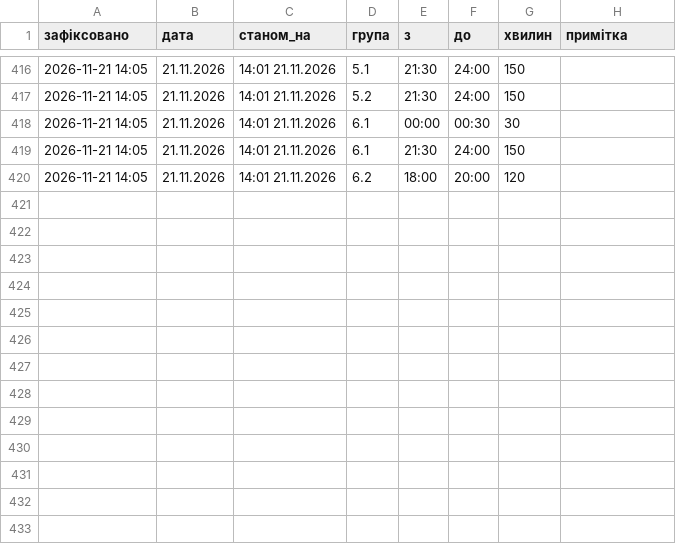
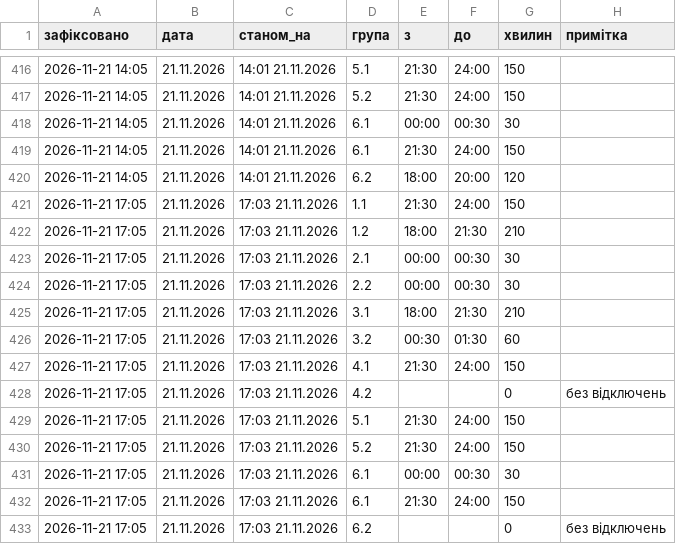
Before and after one commit to creaturesees/loebot, a CSV file: history.csv, drawn as a sheet; only a part is shown, gaps mark what is left out.

```diff
--- a/history.csv
+++ b/history.csv
@@ -420 +420,14 @@
 2026-11-21 14:05,21.11.2026,14:01 21.11.2026,6.2,18:00,20:00,120,
+2026-11-21 17:05,21.11.2026,17:03 21.11.2026,1.1,21:30,24:00,150,
+2026-11-21 17:05,21.11.2026,17:03 21.11.2026,1.2,18:00,21:30,210,
+2026-11-21 17:05,21.11.2026,17:03 21.11.2026,2.1,00:00,00:30,30,
+2026-11-21 17:05,21.11.2026,17:03 21.11.2026,2.2,00:00,00:30,30,
+2026-11-21 17:05,21.11.2026,17:03 21.11.2026,3.1,18:00,21:30,210,
+2026-11-21 17:05,21.11.2026,17:03 21.11.2026,3.2,00:30,01:30,60,
+2026-11-21 17:05,21.11.2026,17:03 21.11.2026,4.1,21:30,24:00,150,
+2026-11-21 17:05,21.11.2026,17:03 21.11.2026,4.2,,,0,без відключень
+2026-11-21 17:05,21.11.2026,17:03 21.11.2026,5.1,21:30,24:00,150,
+2026-11-21 17:05,21.11.2026,17:03 21.11.2026,5.2,21:30,24:00,150,
+2026-11-21 17:05,21.11.2026,17:03 21.11.2026,6.1,00:00,00:30,30,
+2026-11-21 17:05,21.11.2026,17:03 21.11.2026,6.1,21:30,24:00,150,
+2026-11-21 17:05,21.11.2026,17:03 21.11.2026,6.2,,,0,без відключень
```
Also changed, not shown: 2 other files.
